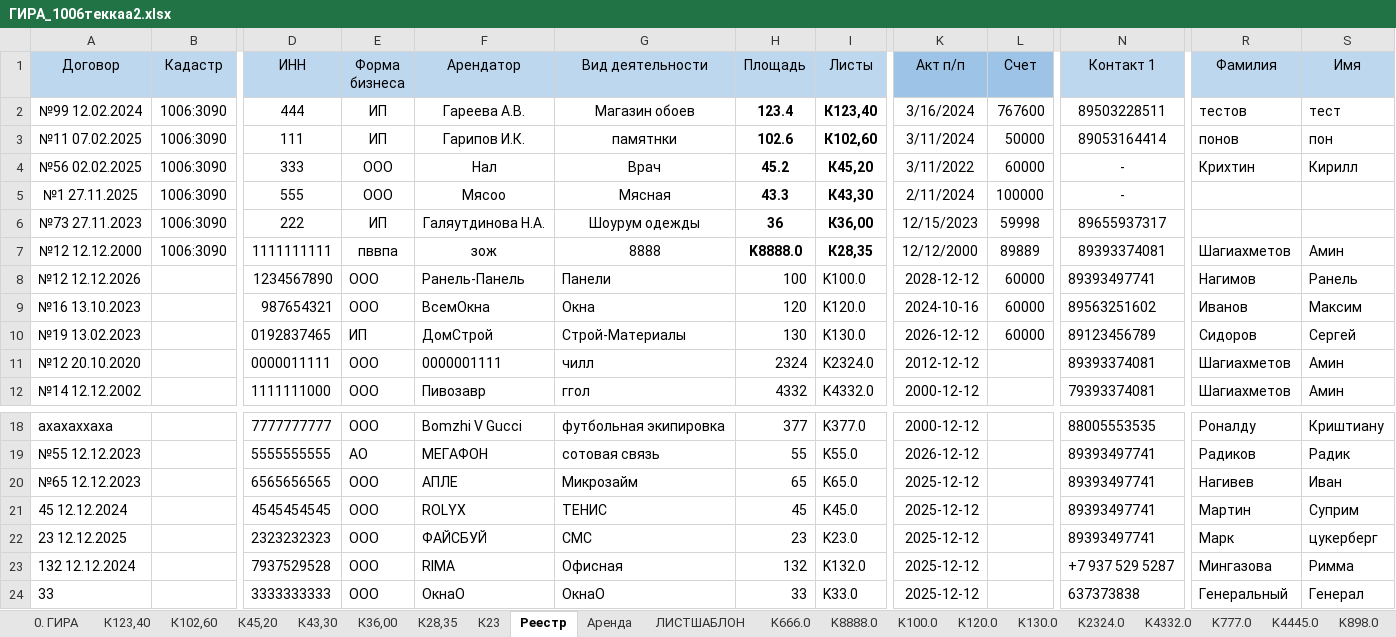
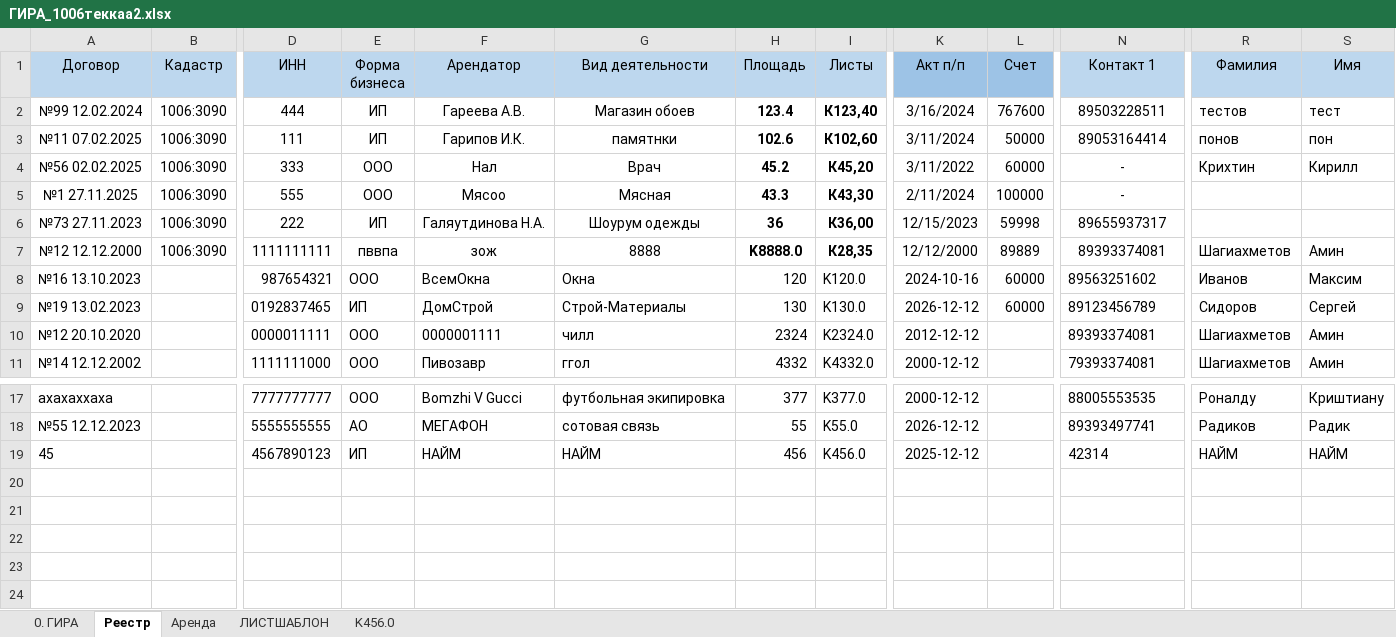
Before and after one commit to Shamil-creator/max-gira-bot, an Excel workbook: docs/ГИРА_1006теккаа2.xlsx, sheet Реестр, drawn as a sheet; only a part is shown, gaps mark what is left out; values as stored, in another font and other column widths than the file's, no borders; removed rows and columns are numbered as before the commit, all else as after; rows hold the shown columns only; the diff names each change by its address in the sheet, - before the commit and + after, or states it on an @@ line.

```diff
--- a/docs/ГИРА_1006теккаа2.xlsx (sheet Реестр)
+++ b/docs/ГИРА_1006теккаа2.xlsx (sheet Реестр)
-sheet tab: К43,30
+sheet tab: K456.0
-sheet tab: К123,40
-sheet tab: К102,60
-sheet tab: К45,20
-sheet tab: К36,00
-sheet tab: К28,35
-sheet tab: К23
-sheet tab: K666.0
-sheet tab: K8888.0
-sheet tab: K100.0
-sheet tab: K120.0
-sheet tab: K130.0
-sheet tab: K2324.0
-sheet tab: K4332.0
-sheet tab: K777.0
-sheet tab: K4445.0
-sheet tab: K898.0
@@ sheet tab order changed: 0. ГИРА | Реестр | Аренда | ЛИСТШАБЛОН | K456.0 @@
-row 8: №12 12.12.2026 |  | 1234567890 | ООО | Ранель-Панель | Панели | 100 | K100.0 | 2028-12-12 | 60000 | 89393497741 | Нагимов | Ранель
-row 20: №65 12.12.2023 |  | 6565656565 | ООО | АПЛЕ | Микрозайм | 65 | K65.0 | 2025-12-12 |  | 89393497741 | Нагивев | Иван
-row 21: 45 12.12.2024 |  | 4545454545 | ООО | ROLYX | ТЕНИС | 45 | K45.0 | 2025-12-12 |  | 89393497741 | Мартин | Суприм
-row 22: 23 12.12.2025 |  | 2323232323 | ООО | ФАЙСБУЙ | СМС | 23 | K23.0 | 2025-12-12 |  | 89393497741 | Марк | цукерберг
-row 23: 132 12.12.2024 |  | 7937529528 | ООО | RIMA | Офисная | 132 | K132.0 | 2025-12-12 |  | +7 937 529 5287 | Мингазова | Римма
-row 24: 33 |  | 3333333333 | ООО | ОкнаО | ОкнаО | 33 | K33.0 | 2025-12-12 |  | 637373838 | Генеральный | Генерал
+row 19: 45 |  | 4567890123 | ИП | НАЙМ | НАЙМ | 456 | K456.0 | 2025-12-12 |  | 42314 | НАЙМ | НАЙМ
```
Also changed, not shown: sheet ЛИСТШАБЛОН, sheet 0. ГИРА, sheet K456.0, other sheet tabs, 22 other files.
